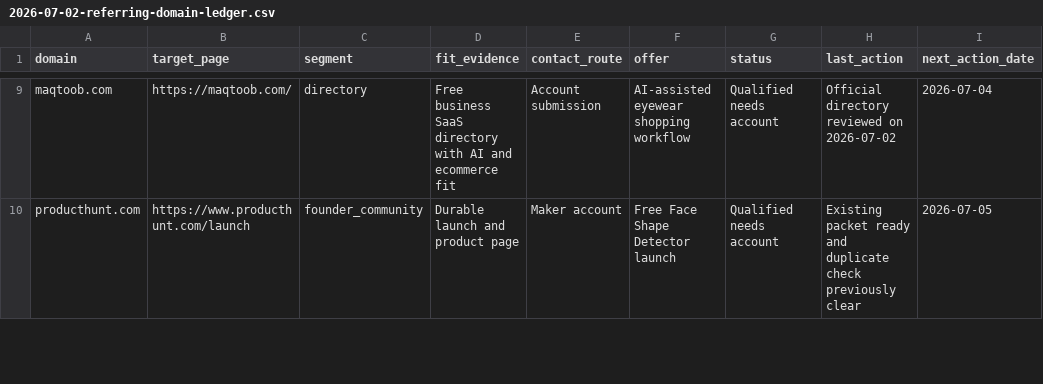
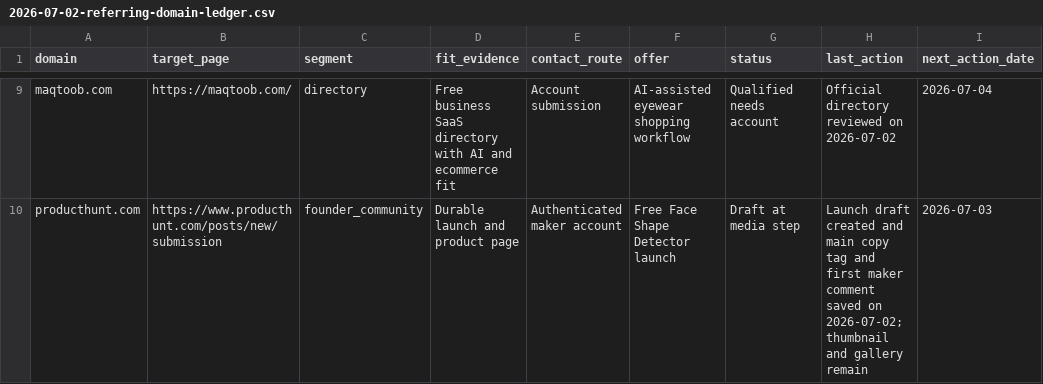
Before and after one commit to franksunye/VisuTry, a CSV file: docs/strategy/growth/2026-07-02-referring-domain-ledger.csv, drawn as a sheet; only a part is shown, gaps mark what is left out; the diff covers the shown part only; the diff names each change by its address in the sheet, - before the commit and + after, or states it on an @@ line.

Commit message:
Execute first backlink submission batch

```diff
--- a/docs/strategy/growth/2026-07-02-referring-domain-ledger.csv
+++ b/docs/strategy/growth/2026-07-02-referring-domain-ledger.csv
-B10 (target_page): https://www.producthunt.com/launch
+B10 (target_page): https://www.producthunt.com/posts/new/submission
-E10 (contact_route): Maker account
+E10 (contact_route): Authenticated maker account
-G10 (status): Qualified needs account
+G10 (status): Draft at media step
-H10 (last_action): Existing packet ready and duplicate check previously clear
+H10 (last_action): Launch draft created and main copy tag and first maker comment saved on 2026-07-02; thumbnail and gallery remain
-I10 (next_action_date): 2026-07-05
+I10 (next_action_date): 2026-07-03
```
Also changed, not shown: 46 edited cells elsewhere in this file.
